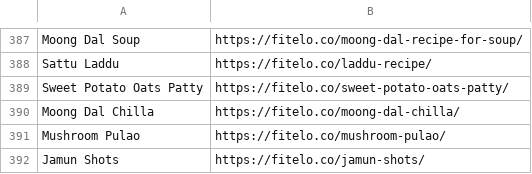
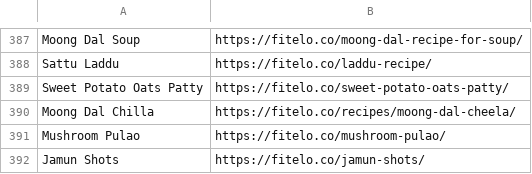
Before and after one commit to sahajverma-arch/leanr, a CSV file: src/db/seed-data/recipe_links.csv, drawn as a sheet; only a part is shown, gaps mark what is left out.

```diff
--- a/src/db/seed-data/recipe_links.csv
+++ b/src/db/seed-data/recipe_links.csv
@@ -389,3 +389,3 @@ Sattu Laddu,https://fitelo.co/laddu-recipe/
 Sweet Potato Oats Patty,https://fitelo.co/sweet-potato-oats-patty/
-Moong Dal Chilla,https://fitelo.co/moong-dal-chilla/
+Moong Dal Chilla,https://fitelo.co/recipes/moong-dal-cheela/
 Mushroom Pulao,https://fitelo.co/mushroom-pulao/
```
Also changed, not shown: 4 other files.
